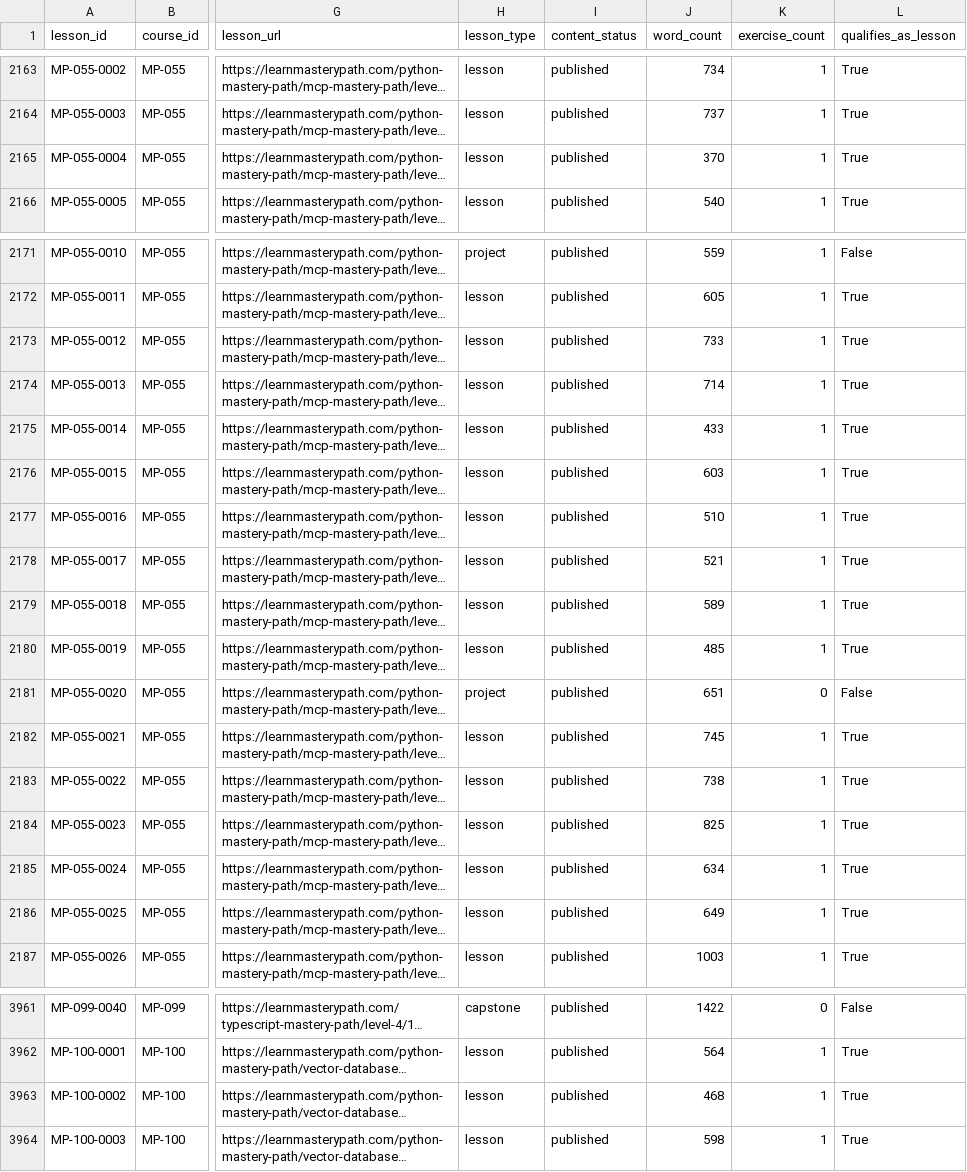
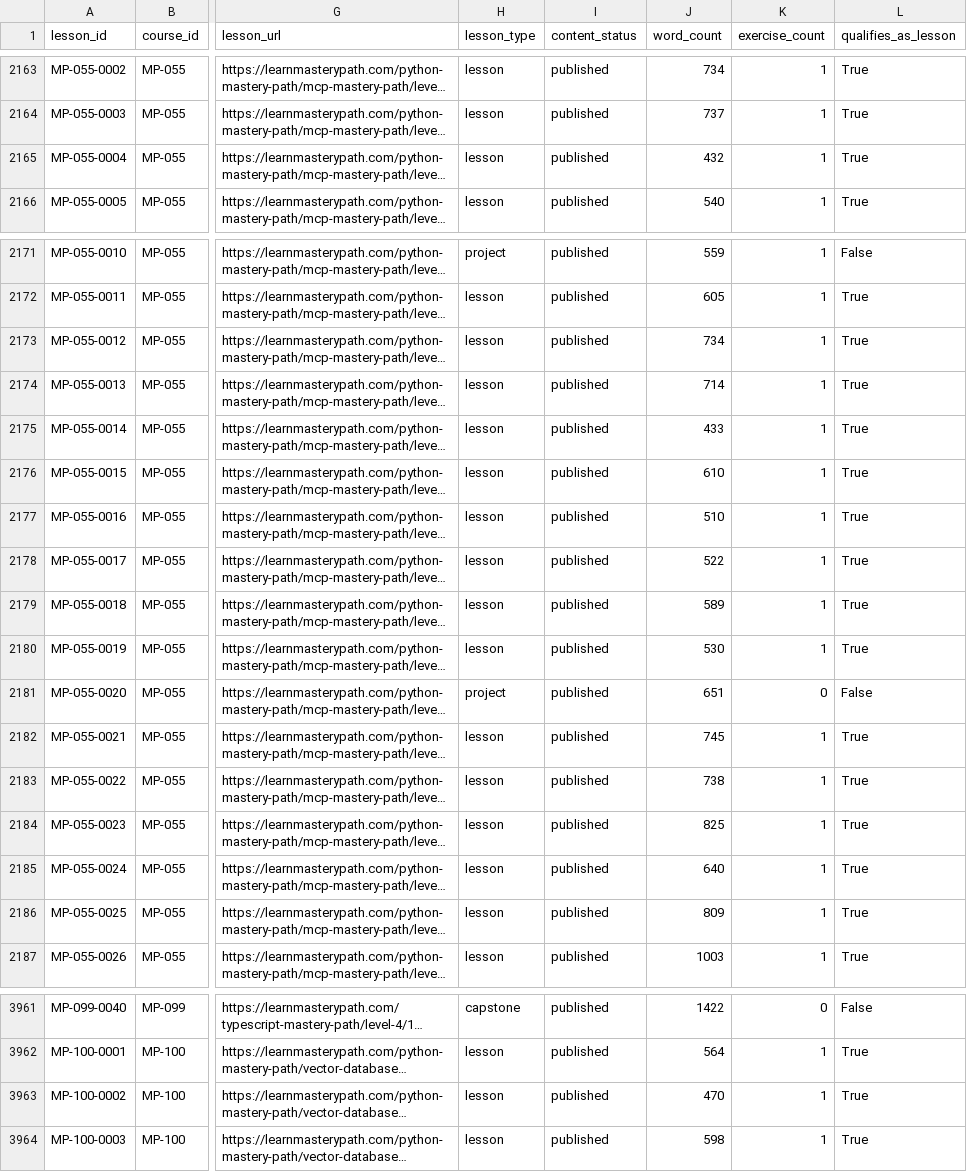
Before and after one commit to SIGILIPELLI/sigilipelli.github.io, a CSV file: registry/mastery_path_lesson_inventory.csv, drawn as a sheet; only a part is shown, gaps mark what is left out; long unchanged cells end in …; the diff names each change by its address in the sheet, - before the commit and + after, or states it on an @@ line.

```diff
--- a/registry/mastery_path_lesson_inventory.csv
+++ b/registry/mastery_path_lesson_inventory.csv
-J2165 (word_count): 370
+J2165 (word_count): 432
-J2173 (word_count): 733
+J2173 (word_count): 734
-J2176 (word_count): 603
+J2176 (word_count): 610
-J2178 (word_count): 521
+J2178 (word_count): 522
-J2180 (word_count): 485
+J2180 (word_count): 530
-J2185 (word_count): 634
+J2185 (word_count): 640
-J2186 (word_count): 649
+J2186 (word_count): 809
-J3963 (word_count): 468
+J3963 (word_count): 470
```
Also changed, not shown: registry/mastery_path_course_inventory.csv, registry/mastery_path_evidence_register.csv, 24 other files.
